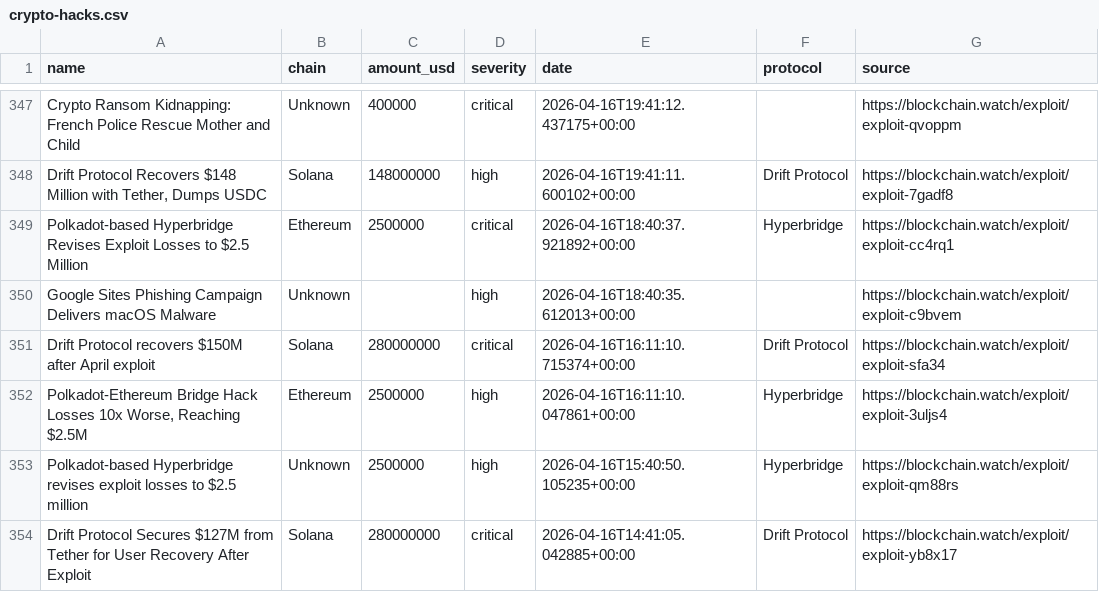
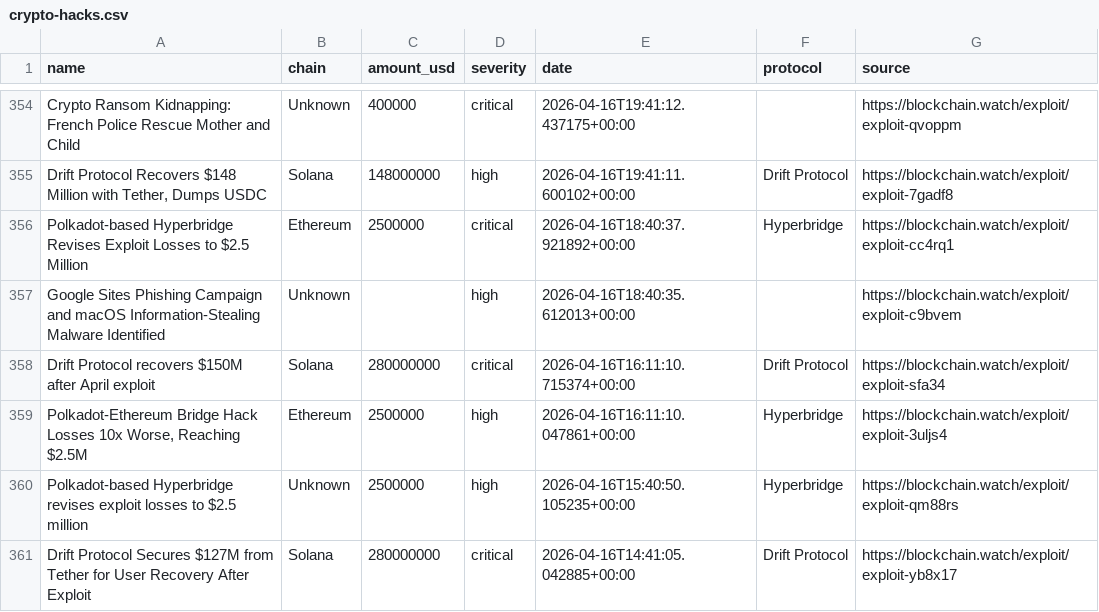
Before and after one commit to Blockchainwatch/blockchain-intelligence-datasets, a CSV file: crypto-hacks.csv, drawn as a sheet; only a part is shown, gaps mark what is left out; the diff covers the shown part only.

```diff
--- a/crypto-hacks.csv
+++ b/crypto-hacks.csv
@@ -349,3 +356,3 @@ Crypto Ransom Kidnapping: French Police Rescue Mother and Child,Unknown,400000,c
 Polkadot-based Hyperbridge Revises Exploit Losses to $2.5 Million,Ethereum,2500000,critical,2026-04-16T18:40:37.921892+00:00,Hyperbridge,https://blockchain.watch/exploit/exploit-cc4rq1
-Google Sites Phishing Campaign Delivers macOS Malware,Unknown,,high,2026-04-16T18:40:35.612013+00:00,,https://blockchain.watch/exploit/exploit-c9bvem
+Google Sites Phishing Campaign and macOS Information-Stealing Malware Identified,Unknown,,high,2026-04-16T18:40:35.612013+00:00,,https://blockchain.watch/exploit/exploit-c9bvem
 Drift Protocol recovers $150M after April exploit,Solana,280000000,critical,2026-04-16T16:11:10.715374+00:00,Drift Protocol,https://blockchain.watch/exploit/exploit-sfa34
```
Also changed, not shown: 7 added rows, 7 removed rows and 28 edited cells elsewhere in this file.
